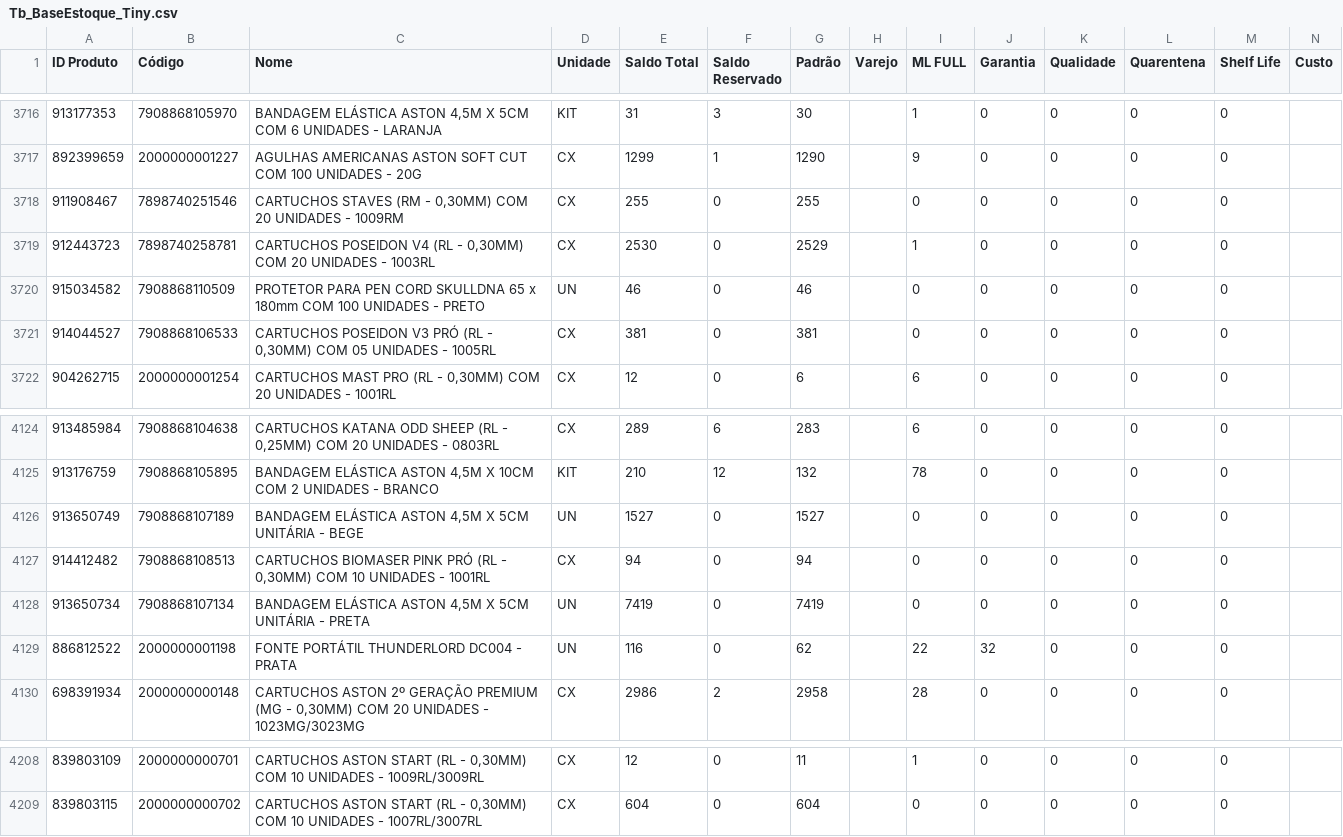
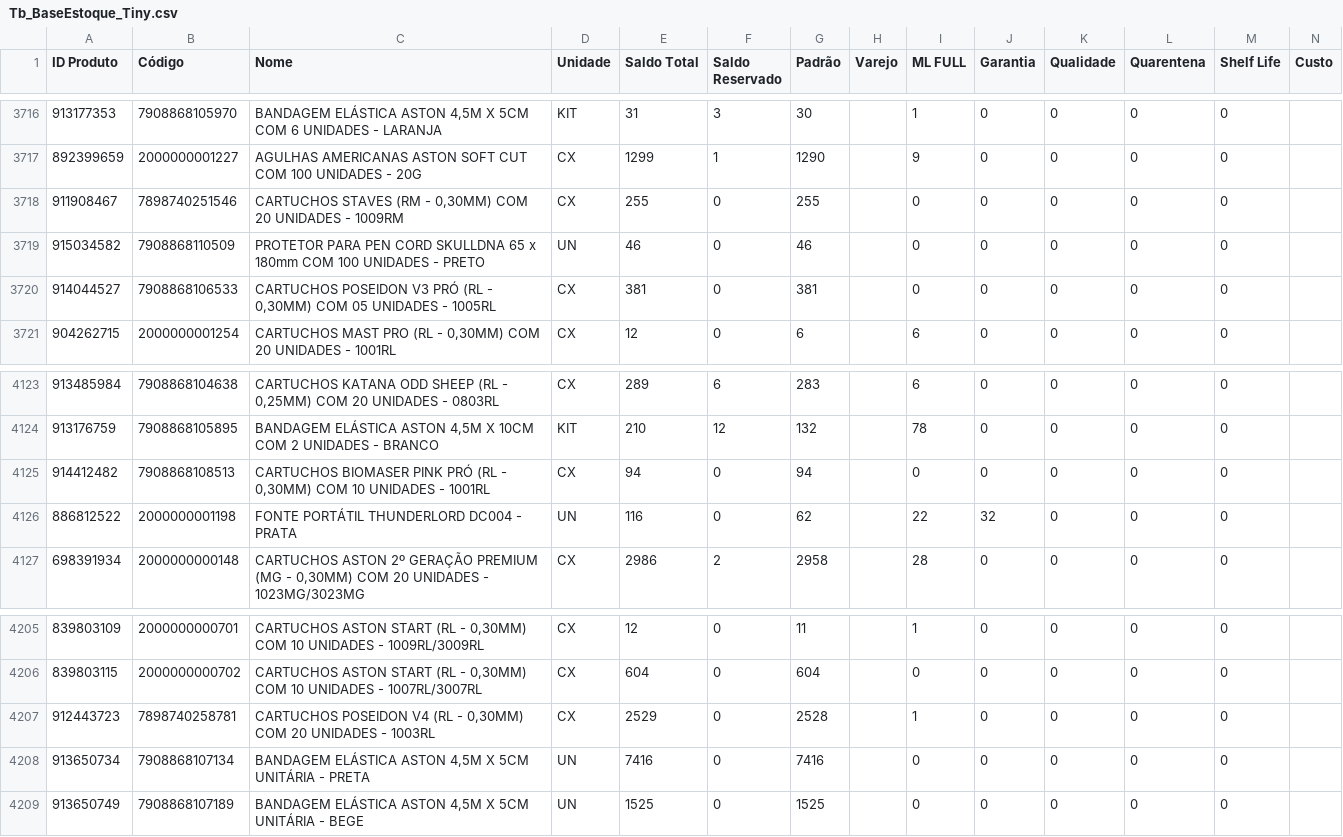
Before and after one commit to JhonatanAlmeida02/Pdg-Tiny-Importacoes, a CSV file: TB_bases/Tb_BaseEstoque_Tiny.csv, drawn as a sheet; only a part is shown, gaps mark what is left out; removed rows and columns are numbered as before the commit, all else as after; the diff names each change by its address in the sheet, - before the commit and + after, or states it on an @@ line.

```diff
--- a/TB_bases/Tb_BaseEstoque_Tiny.csv
+++ b/TB_bases/Tb_BaseEstoque_Tiny.csv
-row 3719: 912443723 | 7898740258781 | CARTUCHOS POSEIDON V4 (RL - 0,30MM) COM 20 UNIDADES - 1003RL | CX | 2530 | 0 | 2529 |  | 1 | 0 | 0 | 0 | 0
-row 4126: 913650749 | 7908868107189 | BANDAGEM ELÁSTICA ASTON 4,5M X 5CM UNITÁRIA - BEGE | UN | 1527 | 0 | 1527 |  | 0 | 0 | 0 | 0 | 0
-row 4128: 913650734 | 7908868107134 | BANDAGEM ELÁSTICA ASTON 4,5M X 5CM UNITÁRIA - PRETA | UN | 7419 | 0 | 7419 |  | 0 | 0 | 0 | 0 | 0
+row 4207: 912443723 | 7898740258781 | CARTUCHOS POSEIDON V4 (RL - 0,30MM) COM 20 UNIDADES - 1003RL | CX | 2529 | 0 | 2528 |  | 1 | 0 | 0 | 0 | 0
+row 4208: 913650734 | 7908868107134 | BANDAGEM ELÁSTICA ASTON 4,5M X 5CM UNITÁRIA - PRETA | UN | 7416 | 0 | 7416 |  | 0 | 0 | 0 | 0 | 0
+row 4209: 913650749 | 7908868107189 | BANDAGEM ELÁSTICA ASTON 4,5M X 5CM UNITÁRIA - BEGE | UN | 1525 | 0 | 1525 |  | 0 | 0 | 0 | 0 | 0
```
Also changed, not shown: 1 other file.
